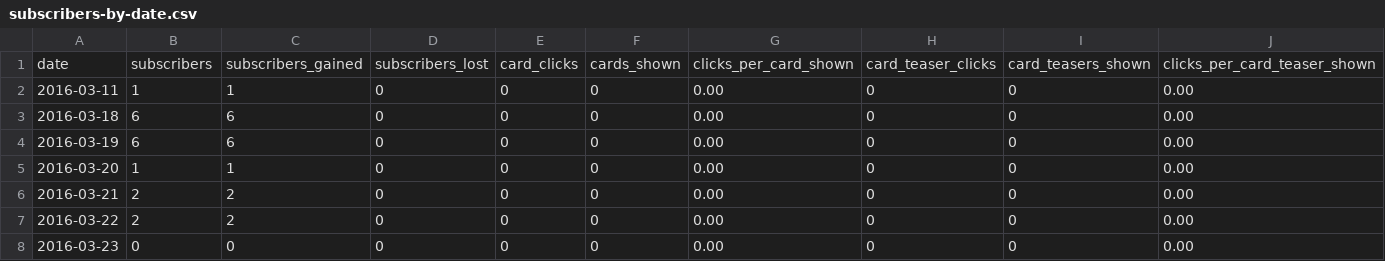
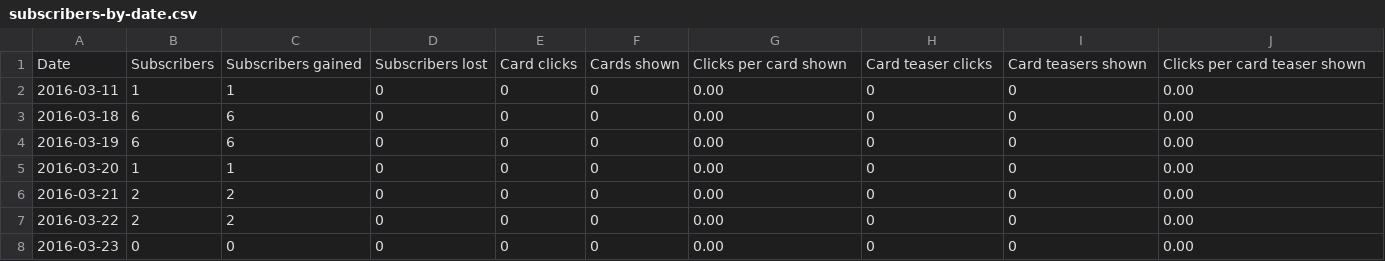
Before and after one commit to the-gamma/workyard, a CSV file: turing/subscribers-by-date.csv, drawn as a sheet; only a part is shown; removed rows and columns are numbered as before the commit, all else as after; rows hold the shown columns only; the diff names each change by its address in the sheet, - before the commit and + after, or states it on an @@ line.

```diff
--- a/turing/subscribers-by-date.csv
+++ b/turing/subscribers-by-date.csv
-row 1: date | subscribers | subscribers_gained | subscribers_lost | card_clicks | cards_shown | clicks_per_card_shown | card_teaser_clicks | card_teasers_shown | clicks_per_card_teaser_shown
+row 1: Date | Subscribers | Subscribers gained | Subscribers lost | Card clicks | Cards shown | Clicks per card shown | Card teaser clicks | Card teasers shown | Clicks per card teaser shown
```
Also changed, not shown: turing/people.csv, turing/watch-time-by-date.csv, 2 other files.
